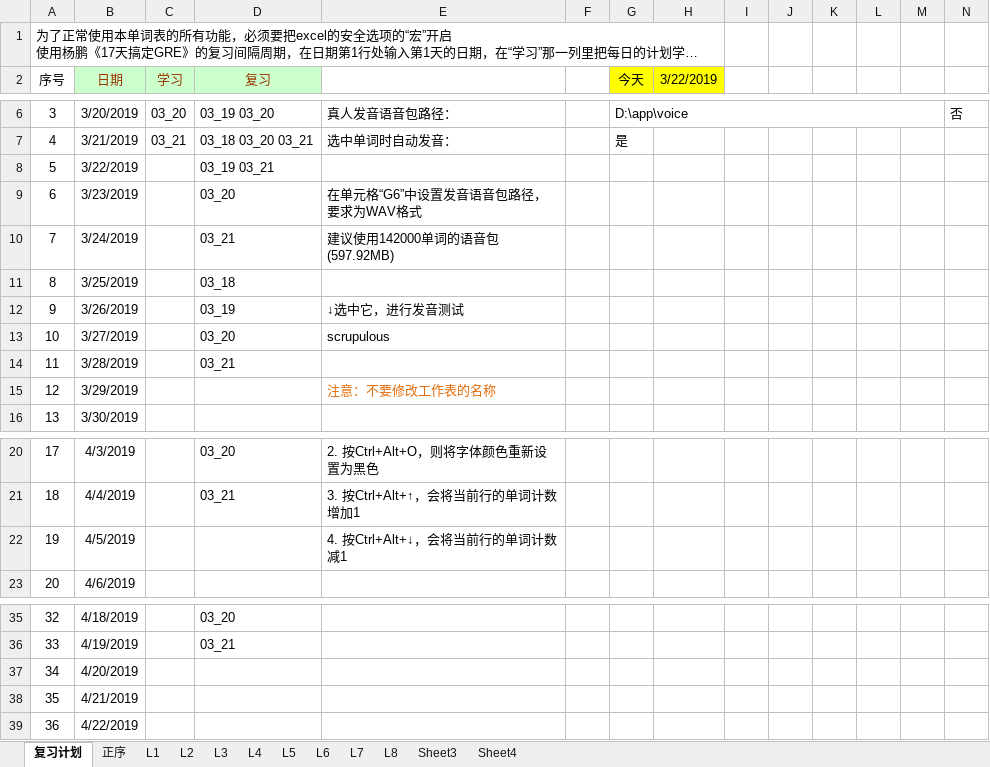
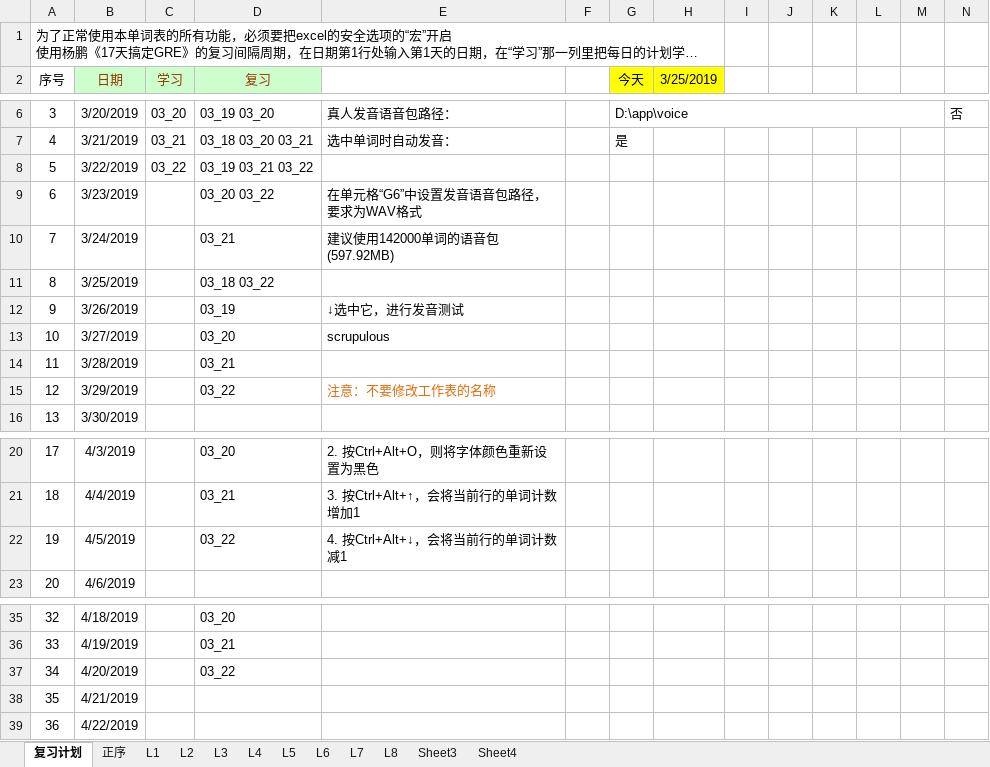
Before and after one commit to ermaerma/EngDaily, an Excel workbook: TF_Words.xlsm, sheet 复习计划, drawn as a sheet; only a part is shown, gaps mark what is left out; long unchanged cells end in …; values as stored, in another font and other column widths than the file's, no borders; charts and pictures and conditional formats not drawn; the diff names each change by its address in the sheet, - before the commit and + after, or states it on an @@ line.

```diff
--- a/TF_Words.xlsm (sheet 复习计划)
+++ b/TF_Words.xlsm (sheet 复习计划)
-H2: 3/22/2019
+H2: 3/25/2019
-C8 (学习): (empty)
+C8 (学习): 03_22
-D8 (复习): 03_19 03_21
+D8 (复习): 03_19 03_21 03_22
-D9 (复习): 03_20
+D9 (复习): 03_20 03_22
-D11 (复习): 03_18
+D11 (复习): 03_18 03_22
-D15 (复习): (empty)
+D15 (复习): 03_22
-D22 (复习): (empty)
+D22 (复习): 03_22
-D37 (复习): (empty)
+D37 (复习): 03_22
```
Also changed, not shown: sheet Sheet3, 1 other file.
